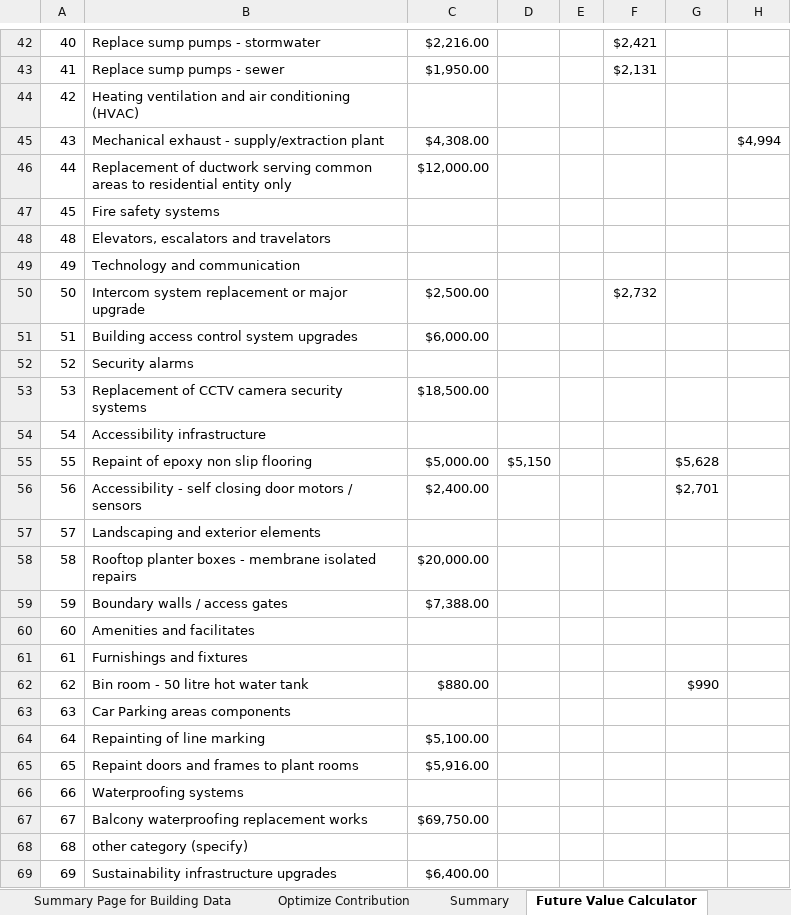
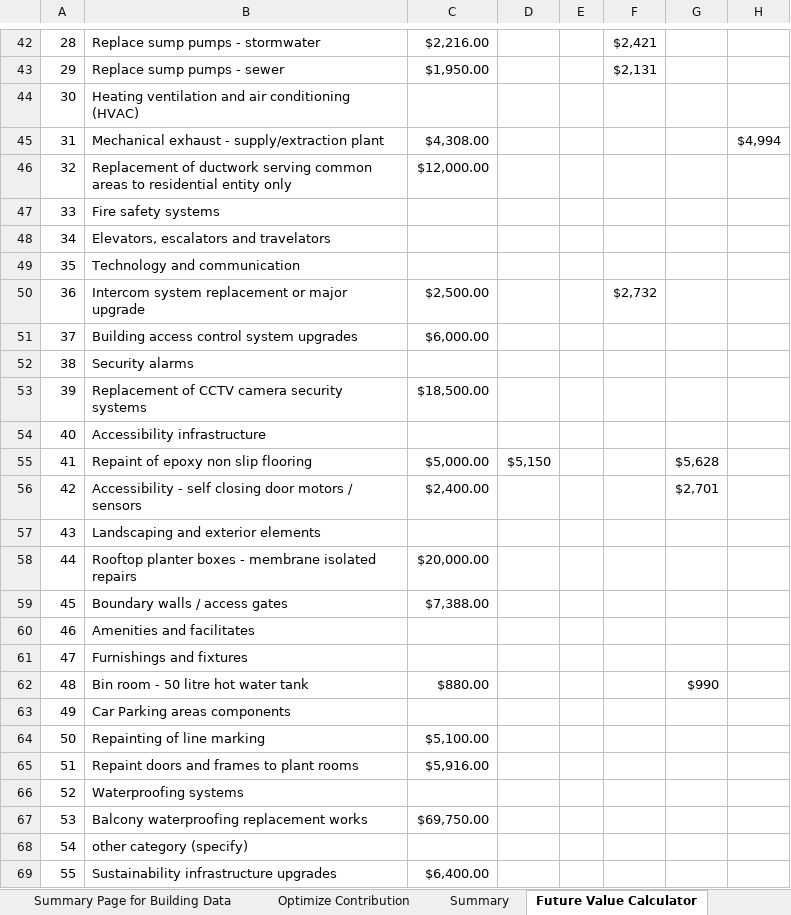
Before and after one commit to AllanBechara/turnkey-addin, an Excel workbook: CWF_Template.xlsm, sheet Future Value Calculator, drawn as a sheet; only a part is shown, gaps mark what is left out; values as stored, in another font and other column widths than the file's, no cell formats; charts and pictures not drawn; the diff covers the shown part only; the diff names each change by its address in the sheet, - before the commit and + after, or states it on an @@ line.

```diff
--- a/CWF_Template.xlsm (sheet Future Value Calculator)
+++ b/CWF_Template.xlsm (sheet Future Value Calculator)
-A42: 40
+A42: 28
-A43: 41
+A43: 29
-A44: 42
+A44: 30
-A45: 43
+A45: 31
-A46: 44
+A46: 32
-A47: 45
+A47: 33
-A48: 48
+A48: 34
-A49: 49
+A49: 35
-A50: 50
+A50: 36
-A51: 51
+A51: 37
-A52: 52
+A52: 38
-A53: 53
+A53: 39
-A54: 54
+A54: 40
-A55: 55
+A55: 41
-A56: 56
+A56: 42
-A57: 57
+A57: 43
-A58: 58
+A58: 44
-A59: 59
+A59: 45
-A60: 60
+A60: 46
-A61: 61
+A61: 47
-A62: 62
+A62: 48
-A63: 63
+A63: 49
-A64: 64
+A64: 50
-A65: 65
+A65: 51
-A66: 66
+A66: 52
-A67: 67
+A67: 53
-A68: 68
+A68: 54
-A69: 69
+A69: 55
```
Also changed, not shown: 1 added row, 1 removed row and 42 edited cells elsewhere in this sheet, sheet Optimize Contribution, sheet Summary, sheet Summary Page for Building Data, sheet Inputs and assumptions, cell formats, formulas that keep their value, hidden cells, charts or pictures.
